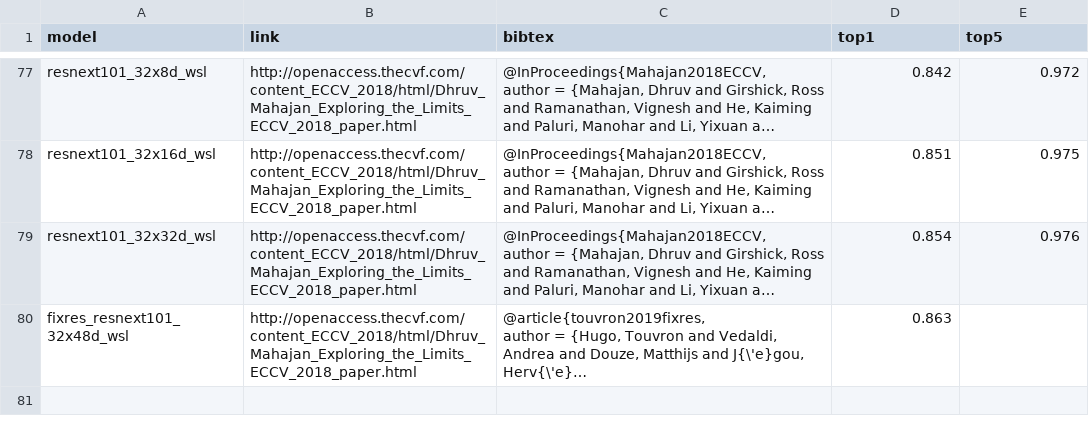
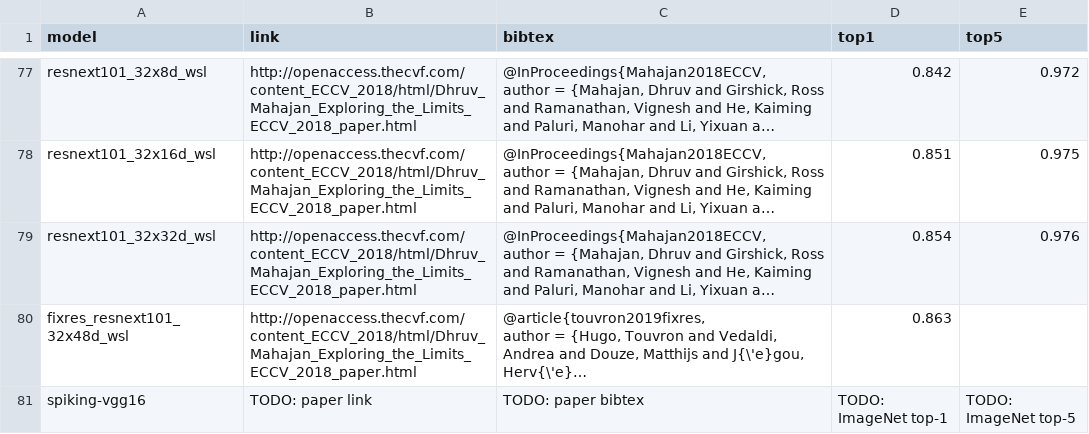
Before and after one commit to brain-score/candidate_models, a CSV file: candidate_models/base_models/models.csv, drawn as a sheet; only a part is shown, gaps mark what is left out; long unchanged cells end in …; the diff names each change by its address in the sheet, - before the commit and + after, or states it on an @@ line.

Commit message:
skeleton-wrap model; add to basemodel-pool; add skeletons for layers, csv, imagenet test

```diff
--- a/candidate_models/base_models/models.csv
+++ b/candidate_models/base_models/models.csv
+row 81: spiking-vgg16 | TODO: paper link | TODO: paper bibtex | TODO: ImageNet top-1 | TODO: ImageNet top-5
```
Also changed, not shown: 4 other files.
